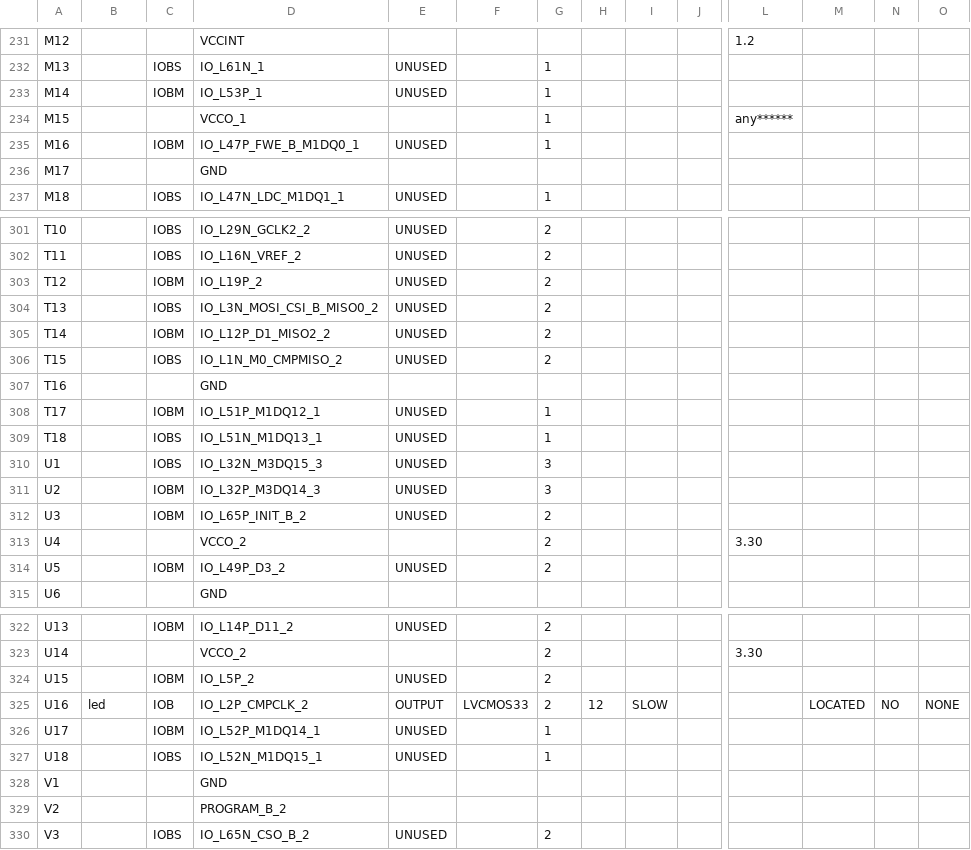
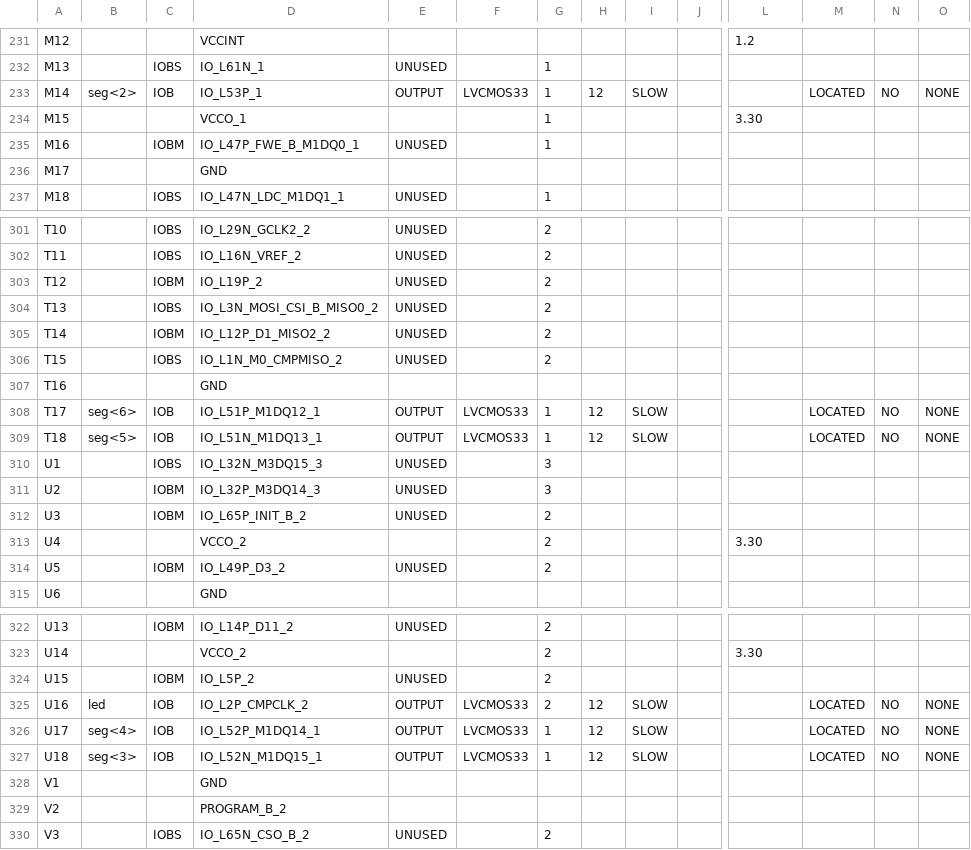
Before and after one commit to Andrewg1263/M152A-2020Winter, a CSV file: Snake/top_module_pad.csv, drawn as a sheet; only a part is shown, gaps mark what is left out; the diff covers the shown part only; the diff names each change by its address in the sheet, - before the commit and + after, or states it on an @@ line.

```diff
--- a/Snake/top_module_pad.csv
+++ b/Snake/top_module_pad.csv
-B233: (empty)
+B233: seg<2>
-C233: IOBM
+C233: IOB
-E233: UNUSED
+E233: OUTPUT
-F233: (empty)
+F233: LVCMOS33
-H233: (empty)
+H233: 12
-I233: (empty)
+I233: SLOW
-M233: (empty)
+M233: LOCATED
-N233: (empty)
+N233: NO
-O233: (empty)
+O233: NONE
-L234: any******
+L234: 3.30
-B308: (empty)
+B308: seg<6>
-C308: IOBM
+C308: IOB
-E308:E309: UNUSED
+E308:E309: OUTPUT
-F308:F309: (empty)
+F308:F309: LVCMOS33
-H308:H309: (empty)
+H308:H309: 12
-I308:I309: (empty)
+I308:I309: SLOW
-M308:M309: (empty)
+M308:M309: LOCATED
-N308:N309: (empty)
+N308:N309: NO
-O308:O309: (empty)
+O308:O309: NONE
-B309: (empty)
+B309: seg<5>
-C309: IOBS
+C309: IOB
-B326: (empty)
+B326: seg<4>
-C326: IOBM
+C326: IOB
-E326:E327: UNUSED
+E326:E327: OUTPUT
-F326:F327: (empty)
+F326:F327: LVCMOS33
-H326:H327: (empty)
+H326:H327: 12
-I326:I327: (empty)
+I326:I327: SLOW
-M326:M327: (empty)
+M326:M327: LOCATED
-N326:N327: (empty)
+N326:N327: NO
-O326:O327: (empty)
+O326:O327: NONE
-B327: (empty)
+B327: seg<3>
-C327: IOBS
+C327: IOB
```
Also changed, not shown: 60 edited cells elsewhere in this file, 53 other files.
